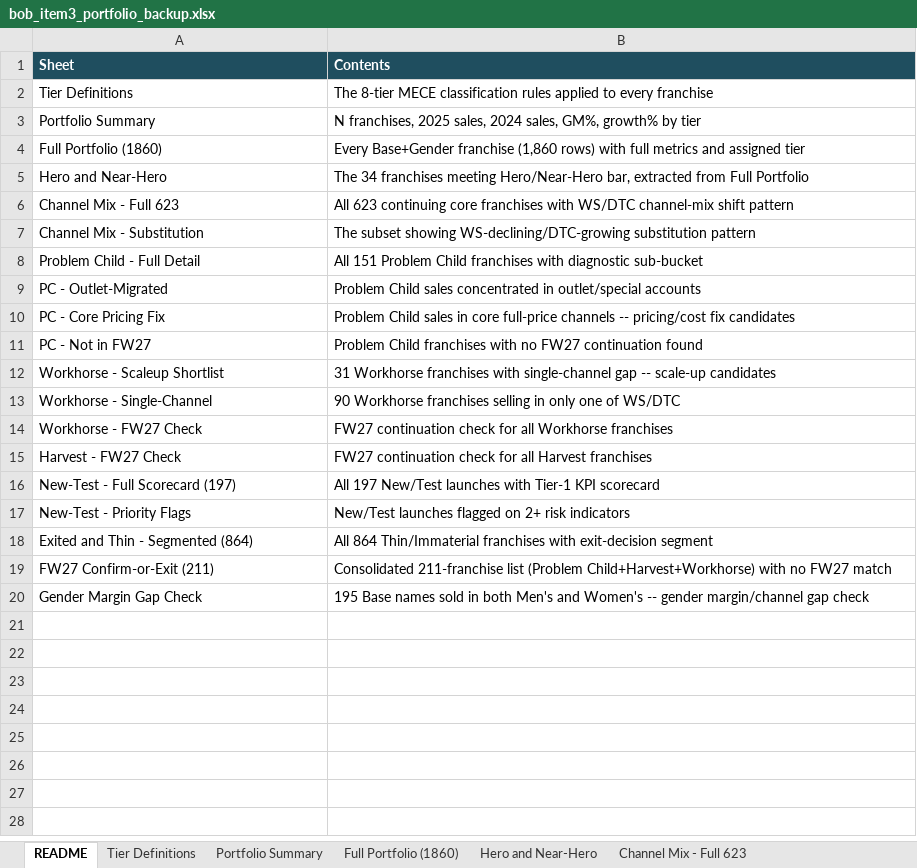
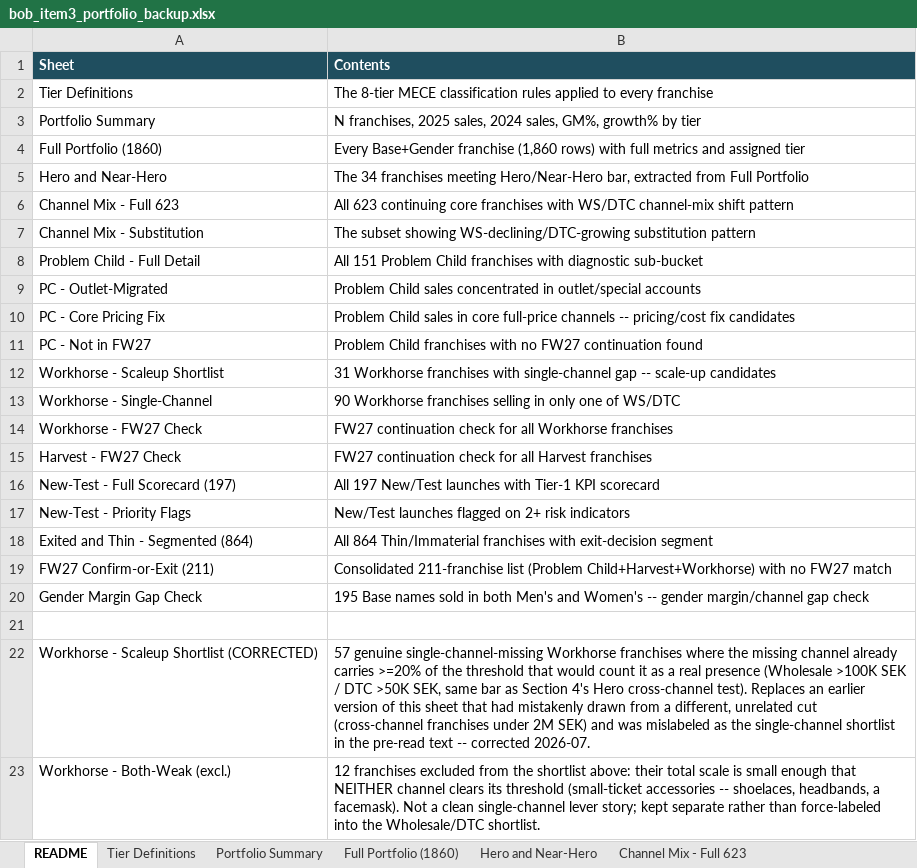
Before and after one commit to surflongboard/project_bob, an Excel workbook: workshop_prep/bob_item3_portfolio_backup.xlsx, sheet README, drawn as a sheet; values as stored, in another font and other column widths than the file's, no borders; the diff names each change by its address in the sheet, - before the commit and + after, or states it on an @@ line.

```diff
--- a/workshop_prep/bob_item3_portfolio_backup.xlsx (sheet README)
+++ b/workshop_prep/bob_item3_portfolio_backup.xlsx (sheet README)
+row 21: (empty)
+row 22: Workhorse - Scaleup Shortlist (CORRECTED) | 57 genuine single-channel-missing Workhorse franchises where the missing channel already carries >=20% of the threshold that would count it as a real presence (Wholesale >100K SEK / DTC >50K SEK, same bar as Section 4's Hero cross-channel test). Replaces an earlier version of this sheet that had mistakenly drawn from a different, unrelated cut (cross-channel franchises under 2M SEK) and was mislabeled as the single-channel shortlist in the pre-read text -- corrected 2026-07.
+row 23: Workhorse - Both-Weak (excl.) | 12 franchises excluded from the shortlist above: their total scale is small enough that NEITHER channel clears its threshold (small-ticket accessories -- shoelaces, headbands, a facemask). Not a clean single-channel lever story; kept separate rather than force-labeled into the Wholesale/DTC shortlist.
```
Also changed, not shown: sheet Workhorse - Scaleup Shortlist, other sheet tabs, 2 other files.
